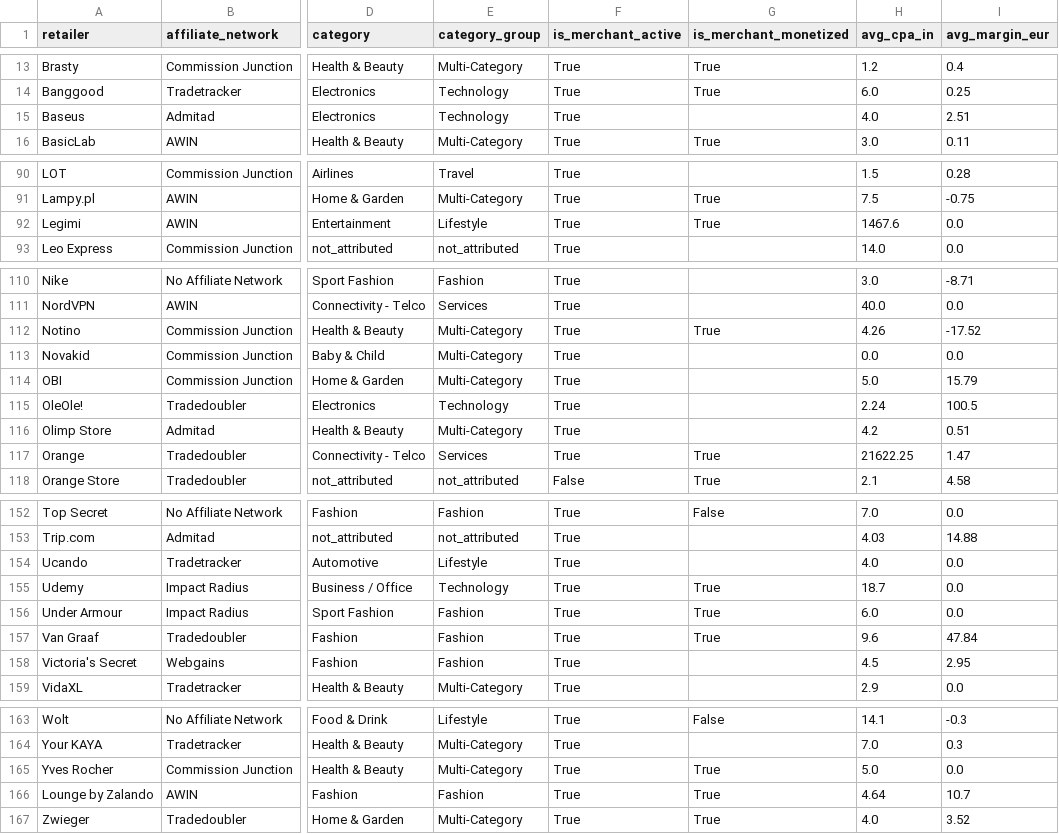
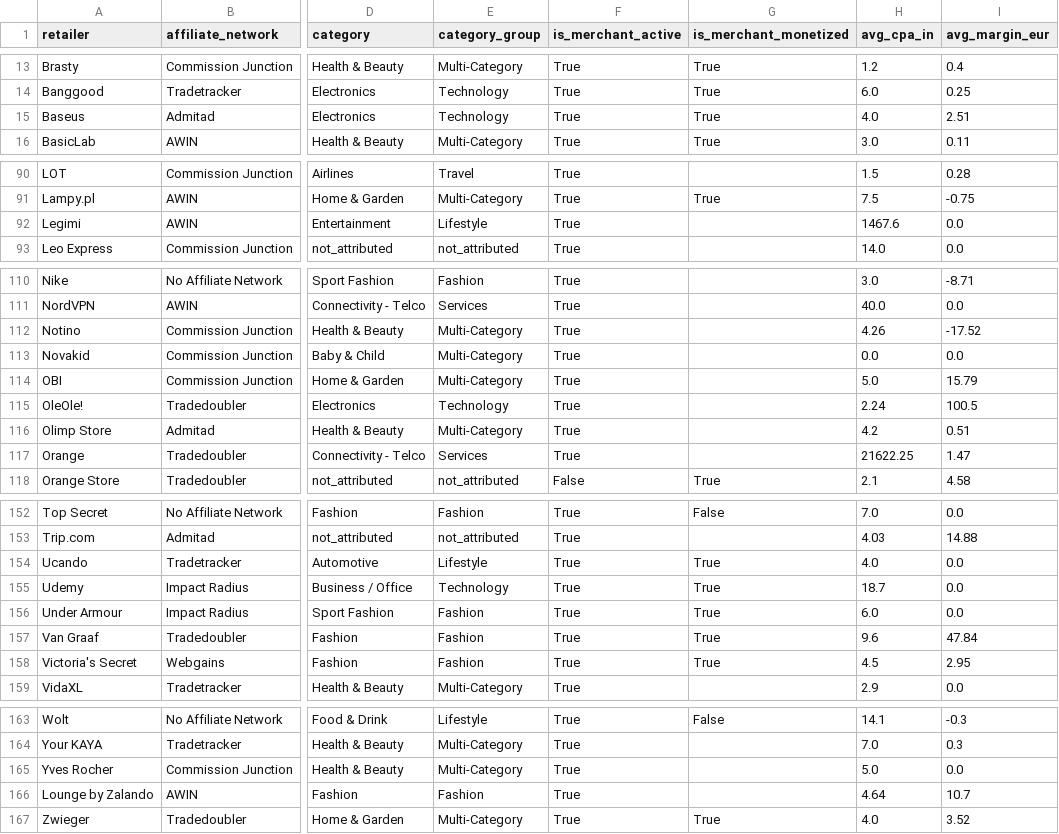
Before and after one commit to Gonzalobarrio/cashback-benchmark, a CSV file: data/retailer_metadata.csv, drawn as a sheet; only a part is shown, gaps mark what is left out; the diff covers the shown part only; the diff names each change by its address in the sheet, - before the commit and + after, or states it on an @@ line.

```diff
--- a/data/retailer_metadata.csv
+++ b/data/retailer_metadata.csv
-G15 (is_merchant_monetized): (empty)
+G15 (is_merchant_monetized): True
-G92 (is_merchant_monetized): True
+G92 (is_merchant_monetized): (empty)
-G112 (is_merchant_monetized): True
+G112 (is_merchant_monetized): (empty)
-G117 (is_merchant_monetized): True
+G117 (is_merchant_monetized): (empty)
-G154 (is_merchant_monetized): (empty)
+G154 (is_merchant_monetized): True
-G158 (is_merchant_monetized): (empty)
+G158 (is_merchant_monetized): True
-G165:G166 (is_merchant_monetized): True
+G165:G166 (is_merchant_monetized): (empty)
```
Also changed, not shown: 19 edited cells elsewhere in this file.
